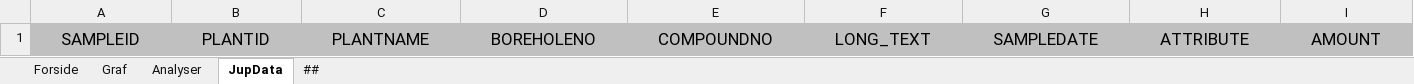
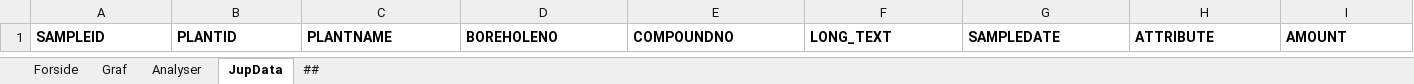
Before and after one commit to grundvand/Jupitervaerktoej, an Excel workbook: Råvand.xlsm, sheet JupData, drawn as a sheet; only a part is shown; values as stored, in another font and other column widths than the file's, no borders; the diff covers the shown part only; the diff names each change by its address in the sheet, - before the commit and + after, or states it on an @@ line.

```diff
--- a/Råvand.xlsm (sheet JupData)
+++ b/Råvand.xlsm (sheet JupData)
@@ A1:I1 fill: #C0C0C0 → none, bold: off → on, text size: smaller, alignment: center → left @@
```
Also changed, not shown: cell formats elsewhere in this sheet, sheet Forside, sheet Graf, charts or pictures, 3 other files.
